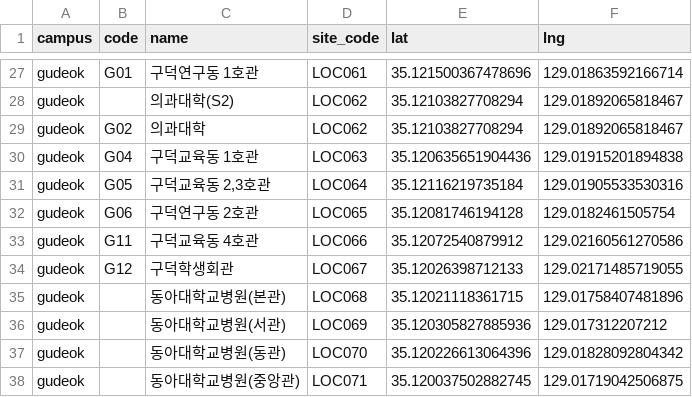
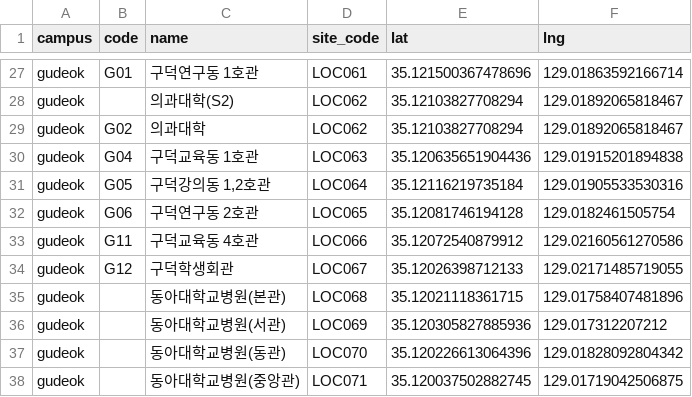
Before and after one commit to ljw092601/Campus-on, a CSV file: _workspace/02_app_code/tool/floor_guide_parser/building_coords.csv, drawn as a sheet; only a part is shown, gaps mark what is left out.

Commit message:
G05 건물명을 도면에 맞춰 '구덕강의동 1,2호관'으로 변경
- 층별안내 md·좌표 CSV·장소 번역(en/zh/vi)을 고치고 building_data·place_translations·Firestore 시드 재생성
- 강의실 검색의 G05A(1호관)·G05B(2호관) 동 분리와 이름을 맞춤

```diff
--- a/_workspace/02_app_code/tool/floor_guide_parser/building_coords.csv
+++ b/_workspace/02_app_code/tool/floor_guide_parser/building_coords.csv
@@ -30,3 +30,3 @@ gudeok,G02,의과대학,LOC062,35.12103827708294,129.01892065818467
 gudeok,G04,구덕교육동 1호관,LOC063,35.120635651904436,129.01915201894838
-gudeok,G05,"구덕교육동 2,3호관",LOC064,35.12116219735184,129.01905533530316
+gudeok,G05,"구덕강의동 1,2호관",LOC064,35.12116219735184,129.01905533530316
 gudeok,G06,구덕연구동 2호관,LOC065,35.12081746194128,129.0182461505754
```
Also changed, not shown: 12 other files.
